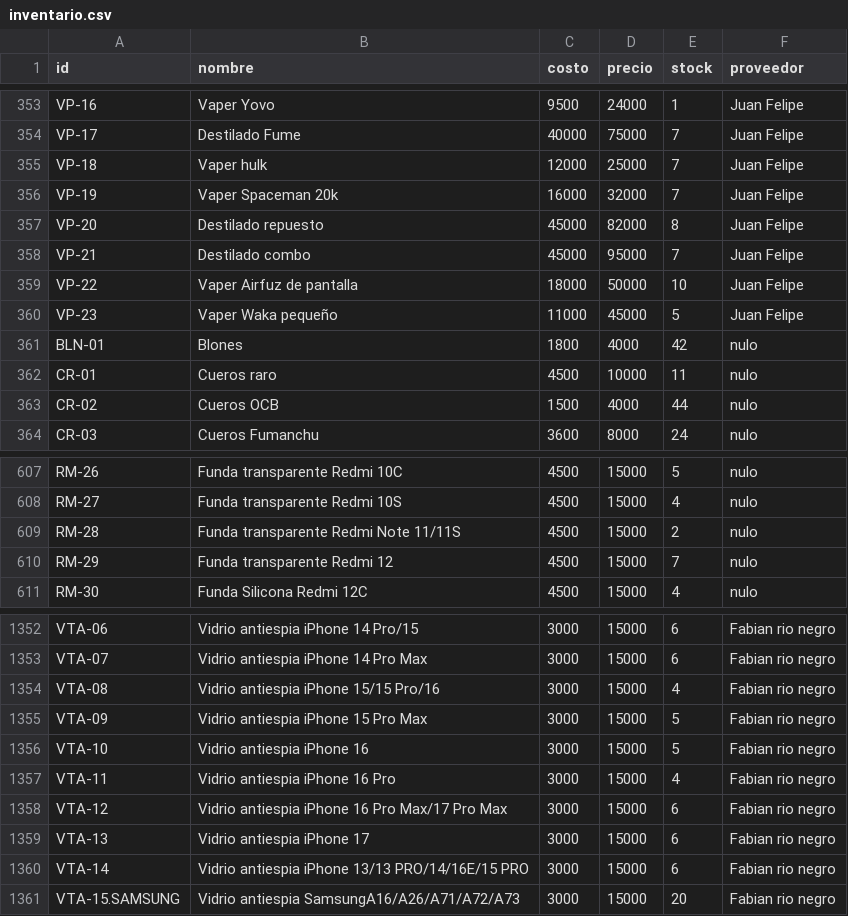
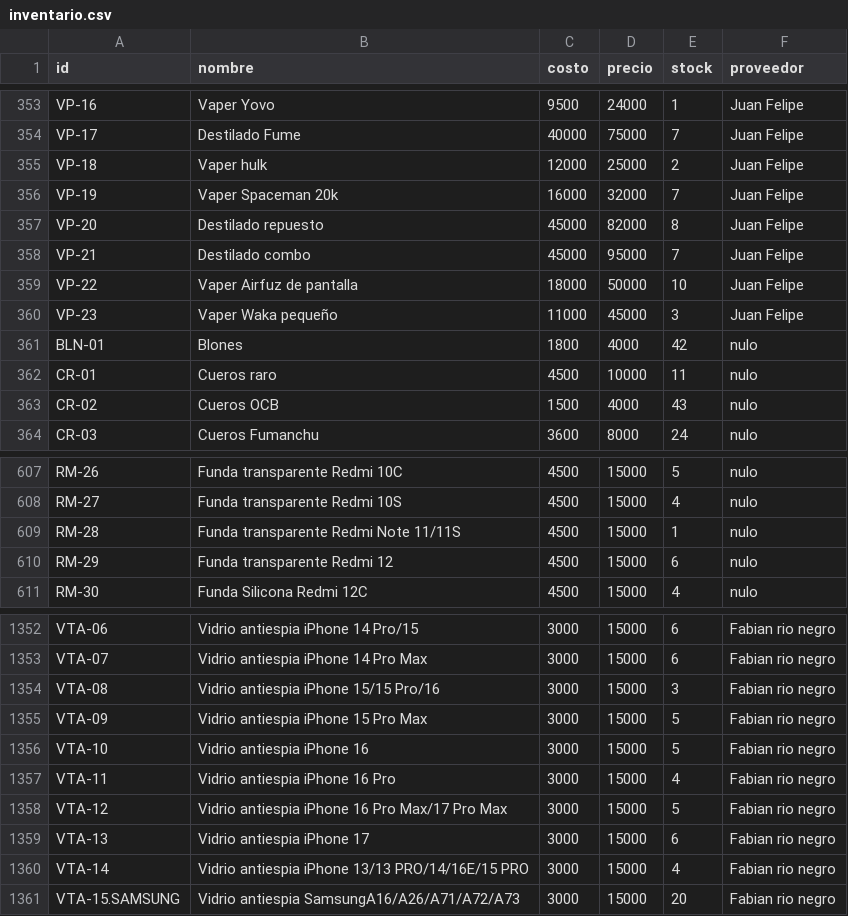
Before and after one commit to AnduellgDeveloper/TecnoImpacto-Sistema-Registros, a CSV file: data/inventario.csv, drawn as a sheet; only a part is shown, gaps mark what is left out; the diff covers the shown part only.

```diff
--- a/data/inventario.csv
+++ b/data/inventario.csv
@@ -354,3 +354,3 @@ VP-16,Vaper Yovo,9500,24000,1,Juan Felipe
 VP-17,Destilado Fume,40000,75000,7,Juan Felipe
-VP-18,Vaper hulk,12000,25000,7,Juan Felipe
+VP-18,Vaper hulk,12000,25000,2,Juan Felipe
 VP-19,Vaper Spaceman 20k,16000,32000,7,Juan Felipe
@@ -359,6 +359,6 @@ VP-21,Destilado combo,45000,95000,7,Juan Felipe
 VP-22,Vaper Airfuz de pantalla,18000,50000,10,Juan Felipe
-VP-23,Vaper Waka pequeño,11000,45000,5,Juan Felipe
+VP-23,Vaper Waka pequeño,11000,45000,3,Juan Felipe
 BLN-01,Blones,1800,4000,42,nulo
 CR-01,Cueros raro,4500,10000,11,nulo
-CR-02,Cueros OCB,1500,4000,44,nulo
+CR-02,Cueros OCB,1500,4000,43,nulo
 CR-03,Cueros Fumanchu,3600,8000,24,nulo
@@ -608,4 +608,4 @@ RM-26,Funda transparente Redmi 10C,4500,15000,5,nulo
 RM-27,Funda transparente Redmi 10S,4500,15000,4,nulo
-RM-28,Funda transparente Redmi Note 11/11S,4500,15000,2,nulo
-RM-29,Funda transparente Redmi 12,4500,15000,7,nulo
+RM-28,Funda transparente Redmi Note 11/11S,4500,15000,1,nulo
+RM-29,Funda transparente Redmi 12,4500,15000,6,nulo
 RM-30,Funda Silicona Redmi 12C,4500,15000,4,nulo
@@ -1353,3 +1353,3 @@ VTA-06,Vidrio antiespia iPhone 14 Pro/15,3000,15000,6,Fabian rio negro
 VTA-07,Vidrio antiespia iPhone 14 Pro Max,3000,15000,6,Fabian rio negro
-VTA-08,Vidrio antiespia iPhone 15/15 Pro/16,3000,15000,4,Fabian rio negro
+VTA-08,Vidrio antiespia iPhone 15/15 Pro/16,3000,15000,3,Fabian rio negro
 VTA-09,Vidrio antiespia iPhone 15 Pro Max,3000,15000,5,Fabian rio negro
@@ -1357,5 +1357,5 @@ VTA-10,Vidrio antiespia iPhone 16,3000,15000,5,Fabian rio negro
 VTA-11,Vidrio antiespia iPhone 16 Pro,3000,15000,4,Fabian rio negro
-VTA-12,Vidrio antiespia iPhone 16 Pro Max/17 Pro Max,3000,15000,6,Fabian rio negro
+VTA-12,Vidrio antiespia iPhone 16 Pro Max/17 Pro Max,3000,15000,5,Fabian rio negro
 VTA-13,Vidrio antiespia iPhone 17,3000,15000,6,Fabian rio negro
-VTA-14,Vidrio antiespia iPhone 13/13 PRO/14/16E/15 PRO,3000,15000,6,Fabian rio negro
+VTA-14,Vidrio antiespia iPhone 13/13 PRO/14/16E/15 PRO,3000,15000,4,Fabian rio negro
 VTA-15.SAMSUNG,Vidrio antiespia SamsungA16/A26/A71/A72/A73,3000,15000,20,Fabian rio negro
```
Also changed, not shown: 46 edited cells elsewhere in this file, 5 other files.
